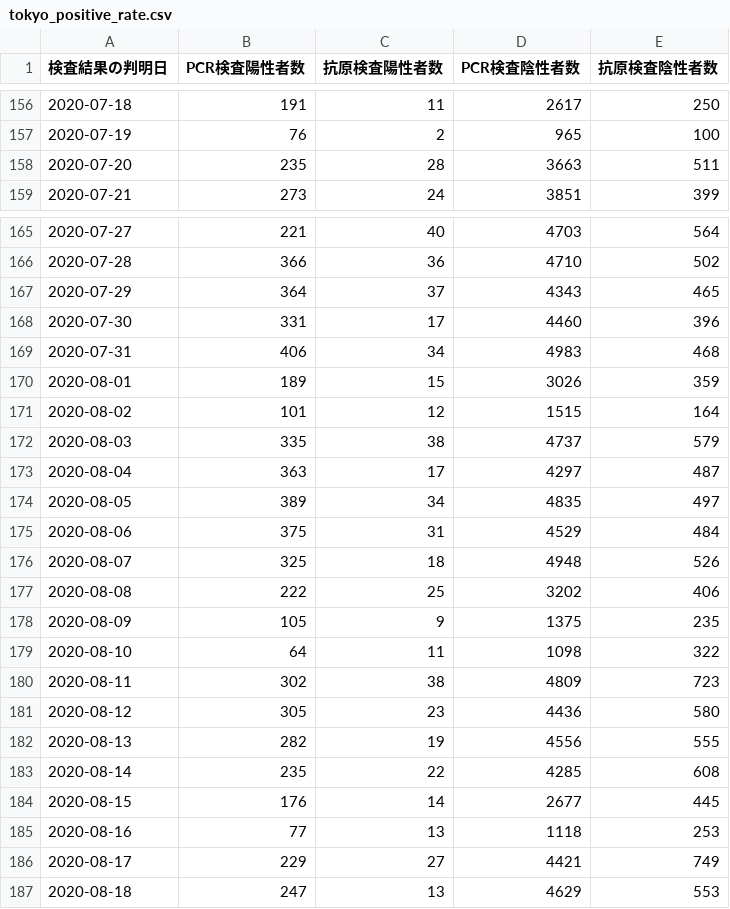
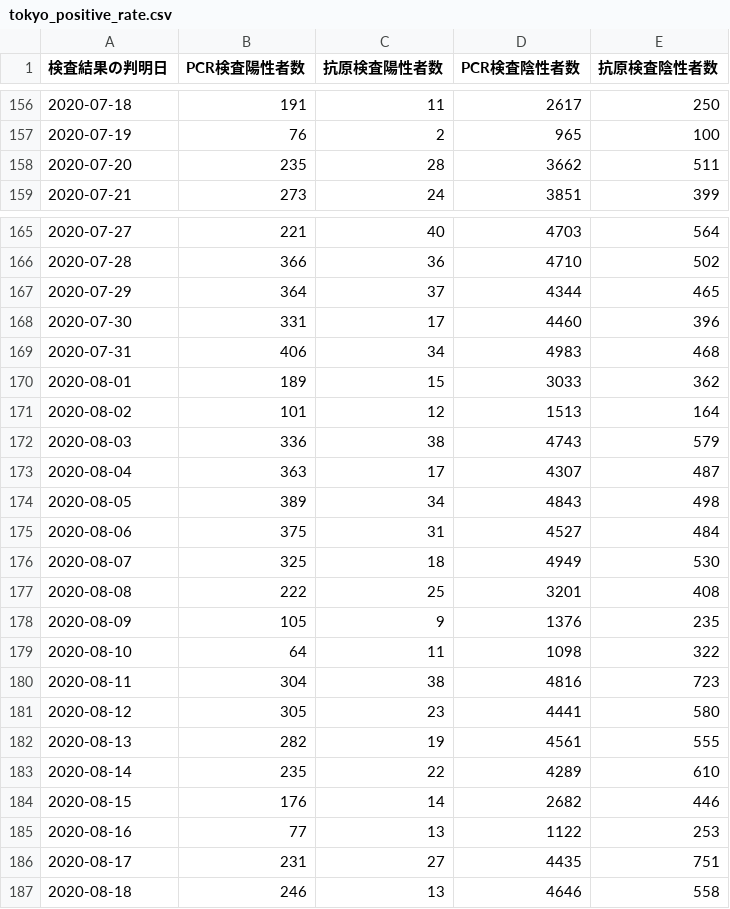
Before and after one commit to CalicoKater/covid-19, a CSV file: tokyo_positive_rate.csv, drawn as a sheet; only a part is shown, gaps mark what is left out; the diff covers the shown part only.

Commit message:
tokyo_update_20200827

```diff
--- a/tokyo_positive_rate.csv
+++ b/tokyo_positive_rate.csv
@@ -157,3 +157,3 @@
 "2020-07-19",76,2,965,100
-"2020-07-20",235,28,3663,511
+"2020-07-20",235,28,3662,511
 "2020-07-21",273,24,3851,399
@@ -166,22 +166,22 @@
 "2020-07-28",366,36,4710,502
-"2020-07-29",364,37,4343,465
+"2020-07-29",364,37,4344,465
 "2020-07-30",331,17,4460,396
 "2020-07-31",406,34,4983,468
-"2020-08-01",189,15,3026,359
-"2020-08-02",101,12,1515,164
-"2020-08-03",335,38,4737,579
-"2020-08-04",363,17,4297,487
-"2020-08-05",389,34,4835,497
-"2020-08-06",375,31,4529,484
-"2020-08-07",325,18,4948,526
-"2020-08-08",222,25,3202,406
-"2020-08-09",105,9,1375,235
+"2020-08-01",189,15,3033,362
+"2020-08-02",101,12,1513,164
+"2020-08-03",336,38,4743,579
+"2020-08-04",363,17,4307,487
+"2020-08-05",389,34,4843,498
+"2020-08-06",375,31,4527,484
+"2020-08-07",325,18,4949,530
+"2020-08-08",222,25,3201,408
+"2020-08-09",105,9,1376,235
 "2020-08-10",64,11,1098,322
-"2020-08-11",302,38,4809,723
-"2020-08-12",305,23,4436,580
-"2020-08-13",282,19,4556,555
-"2020-08-14",235,22,4285,608
-"2020-08-15",176,14,2677,445
-"2020-08-16",77,13,1118,253
-"2020-08-17",229,27,4421,749
-"2020-08-18",247,13,4629,553
+"2020-08-11",304,38,4816,723
+"2020-08-12",305,23,4441,580
+"2020-08-13",282,19,4561,555
+"2020-08-14",235,22,4289,610
+"2020-08-15",176,14,2682,446
+"2020-08-16",77,13,1122,253
+"2020-08-17",231,27,4435,751
+"2020-08-18",246,13,4646,558
```
Also changed, not shown: 1 added row and 21 edited cells elsewhere in this file, tokyo_daily_positive_detail.csv, tokyo_positive_by_confirmed.csv, 4 other files.
